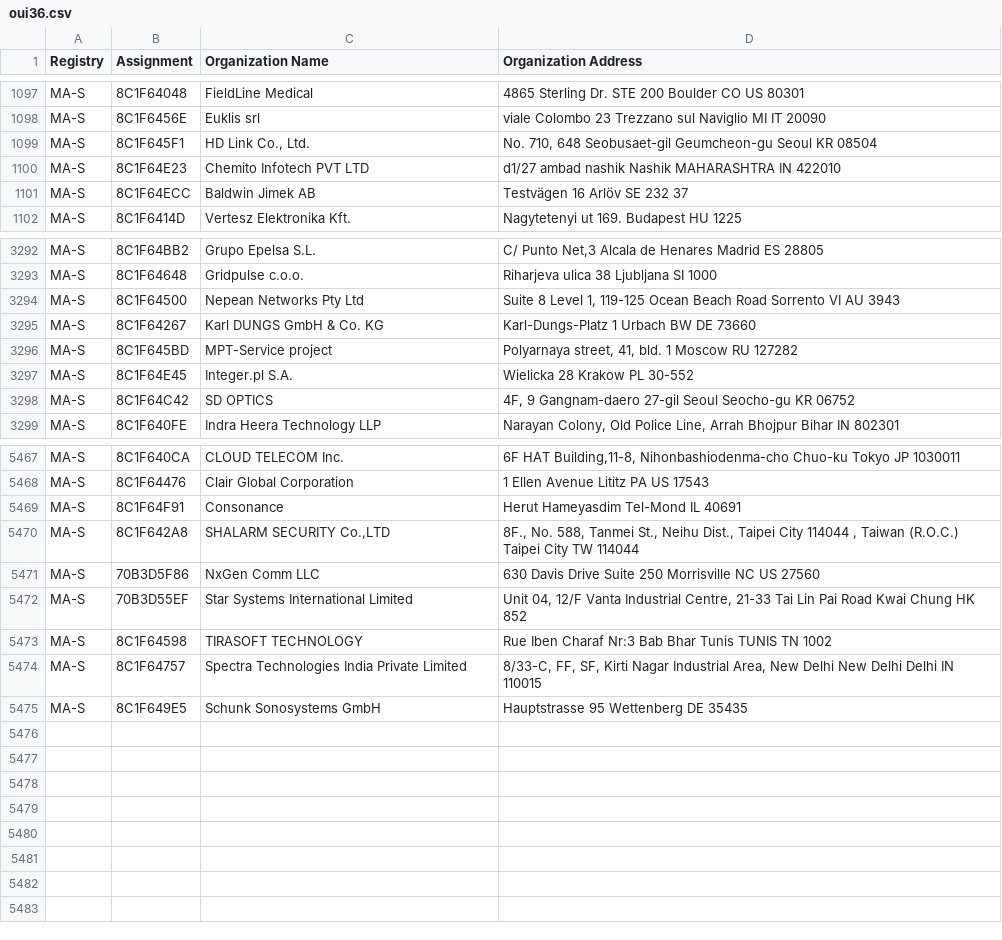
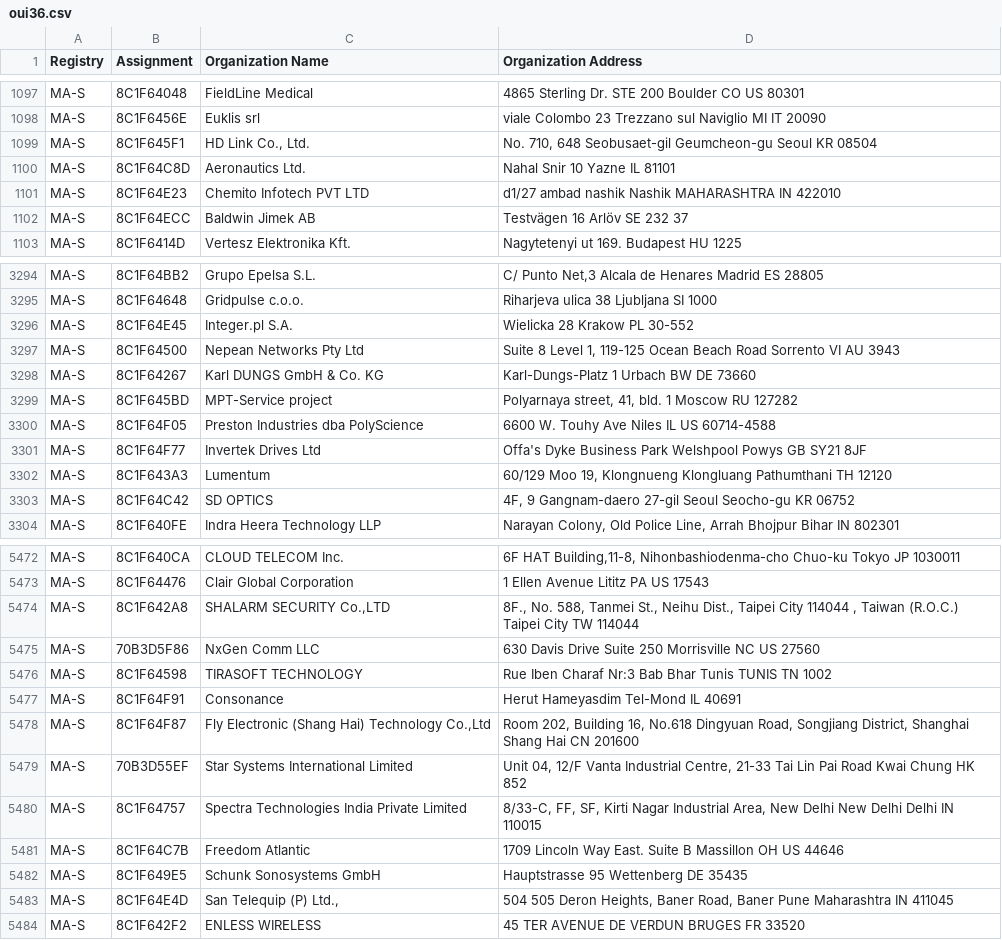
Before and after one commit to bedestall5/mac-ages, a CSV file: data/ieee/oui36.csv, drawn as a sheet; only a part is shown, gaps mark what is left out; the diff covers the shown part only.

```diff
--- a/data/ieee/oui36.csv
+++ b/data/ieee/oui36.csv
@@ -1109,2 +1109,3 @@ MA-S,8C1F6456E,Euklis srl,viale Colombo 23 Trezzano sul Naviglio MI IT 20090
 MA-S,8C1F645F1,"HD Link Co., Ltd.","No. 710, 648 Seobusaet-gil Geumcheon-gu Seoul  KR 08504 "
+MA-S,8C1F64C8D,Aeronautics Ltd.,Nahal Snir 10 Yazne  IL 81101
 MA-S,8C1F64E23,Chemito Infotech PVT LTD,d1/27 ambad nashik Nashik MAHARASHTRA IN 422010
@@ -3328,2 +3330,3 @@ MA-S,8C1F64BB2,Grupo Epelsa S.L.,"C/ Punto Net,3 Alcala de Henares Madrid ES 288
 MA-S,8C1F64648,Gridpulse c.o.o.,Riharjeva ulica 38 Ljubljana  SI 1000
+MA-S,8C1F64E45,Integer.pl S.A.,Wielicka 28 Krakow  PL 30-552
 MA-S,8C1F64500,Nepean Networks Pty Ltd,"Suite 8 Level 1, 119-125 Ocean Beach Road Sorrento VI AU 3943 "
@@ -3331,3 +3334,5 @@ MA-S,8C1F64267,Karl DUNGS GmbH & Co. KG,Karl-Dungs-Platz 1 Urbach BW DE 73660
 MA-S,8C1F645BD,MPT-Service project,"Polyarnaya street, 41, bld. 1 Moscow  RU 127282 "
-MA-S,8C1F64E45,Integer.pl S.A.,Wielicka 28 Krakow  PL 30-552
+MA-S,8C1F64F05,Preston Industries dba PolyScience,6600 W. Touhy Ave Niles IL US 60714-4588
+MA-S,8C1F64F77,Invertek Drives Ltd,Offa's Dyke Business Park  Welshpool Powys GB SY21 8JF
+MA-S,8C1F643A3,Lumentum,"60/129 Moo 19, Klongnueng Klongluang Pathumthani TH 12120 "
 MA-S,8C1F64C42,SD OPTICS,"4F, 9 Gangnam-daero 27-gil Seoul Seocho-gu KR 06752 "
@@ -5532,8 +5537,12 @@ MA-S,8C1F640CA,CLOUD TELECOM Inc.,"6F HAT Building,11-8, Nihonbashiodenma-cho  C
 MA-S,8C1F64476,Clair Global Corporation,1 Ellen Avenue Lititz PA US 17543
-MA-S,8C1F64F91,Consonance,Herut Hameyasdim Tel-Mond IL 40691
 MA-S,8C1F642A8,"SHALARM SECURITY Co.,LTD","8F., No. 588, Tanmei St., Neihu Dist., Taipei City 114044 , Taiwan (R.O.C.) Taipei City   TW 114044 "
 MA-S,70B3D5F86,NxGen Comm LLC,630 Davis Drive Suite 250 Morrisville NC US 27560
-MA-S,70B3D55EF,Star Systems International Limited,"Unit 04, 12/F Vanta Industrial Centre, 21-33 Tai Lin Pai Road Kwai Chung  HK 852 "
 MA-S,8C1F64598,TIRASOFT TECHNOLOGY,Rue Iben Charaf Nr:3 Bab Bhar Tunis TUNIS  TN 1002
+MA-S,8C1F64F91,Consonance,Herut Hameyasdim Tel-Mond IL 40691
+MA-S,8C1F64F87,"Fly Electronic (Shang Hai) Technology Co.,Ltd","Room 202, Building 16, No.618 Dingyuan Road, Songjiang District, Shanghai Shang Hai  CN 201600 "
+MA-S,70B3D55EF,Star Systems International Limited,"Unit 04, 12/F Vanta Industrial Centre, 21-33 Tai Lin Pai Road Kwai Chung  HK 852 "
 MA-S,8C1F64757,Spectra Technologies India Private Limited,"8/33-C, FF, SF, Kirti Nagar Industrial Area, New Delhi New Delhi Delhi IN 110015 "
+MA-S,8C1F64C7B,Freedom Atlantic,1709 Lincoln Way East. Suite B Massillon OH US 44646
 MA-S,8C1F649E5,Schunk Sonosystems GmbH,Hauptstrasse 95 Wettenberg  DE 35435
+MA-S,8C1F64E4D,"San Telequip (P) Ltd.,","504 505 Deron Heights, Baner Road, Baner Pune Maharashtra IN 411045 "
+MA-S,8C1F642F2,ENLESS WIRELESS,45 TER AVENUE DE VERDUN BRUGES  FR 33520
```
Also changed, not shown: 1 added row and 3 moved rows elsewhere in this file, data/ieee/mam.csv, 2 other files.
